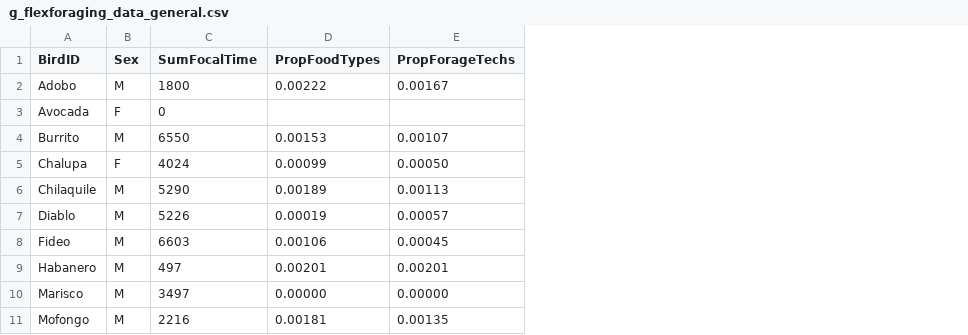
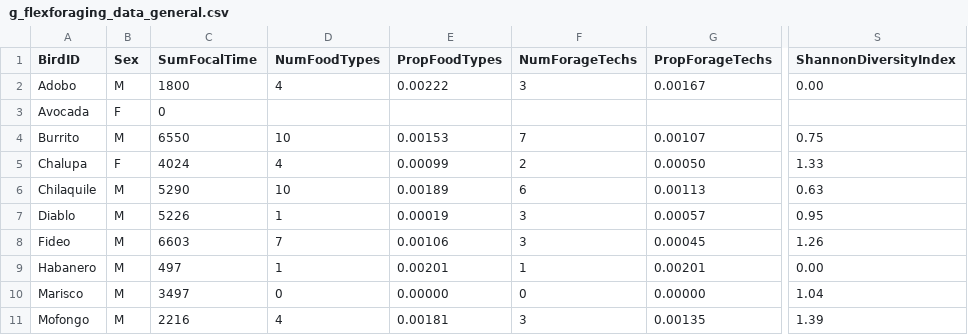
Before and after one commit to corinalogan/grackles, a CSV file: Files/Preregistrations/g_flexforaging_data_general.csv, drawn as a sheet; only a part is shown, gaps mark what is left out; the diff names each change by its address in the sheet, - before the commit and + after, or states it on an @@ line.

Commit message:
added shannon diversity index data

```diff
--- a/Files/Preregistrations/g_flexforaging_data_general.csv
+++ b/Files/Preregistrations/g_flexforaging_data_general.csv
+column D (NumFoodTypes), rows 2-11: 4 |  | 10 | 4 | 10 | 1 | 7 | 1 | 0 | 4
+column F (NumForageTechs), rows 2-11: 3 |  | 7 | 2 | 6 | 3 | 3 | 1 | 0 | 3
+column S (ShannonDiversityIndex), rows 2-11: 0.00 |  | 0.75 | 1.33 | 0.63 | 0.95 | 1.26 | 0.00 | 1.04 | 1.39
```
